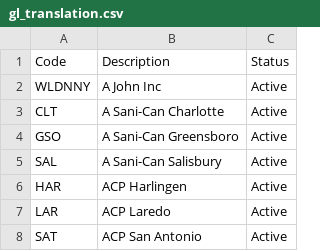
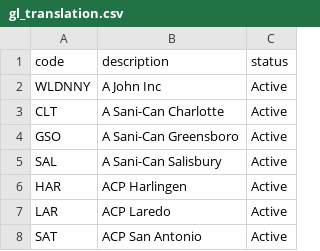
Before and after one commit to hoangttrang/fss_dbt, a CSV file: seeds/gl_translation.csv, drawn as a sheet; only a part is shown; removed rows and columns are numbered as before the commit, all else as after; the diff names each change by its address in the sheet, - before the commit and + after, or states it on an @@ line.

```diff
--- a/seeds/gl_translation.csv
+++ b/seeds/gl_translation.csv
-row 1: Code | Description | Status
+row 1: code | description | status
```
Also changed, not shown: 1 other file.
